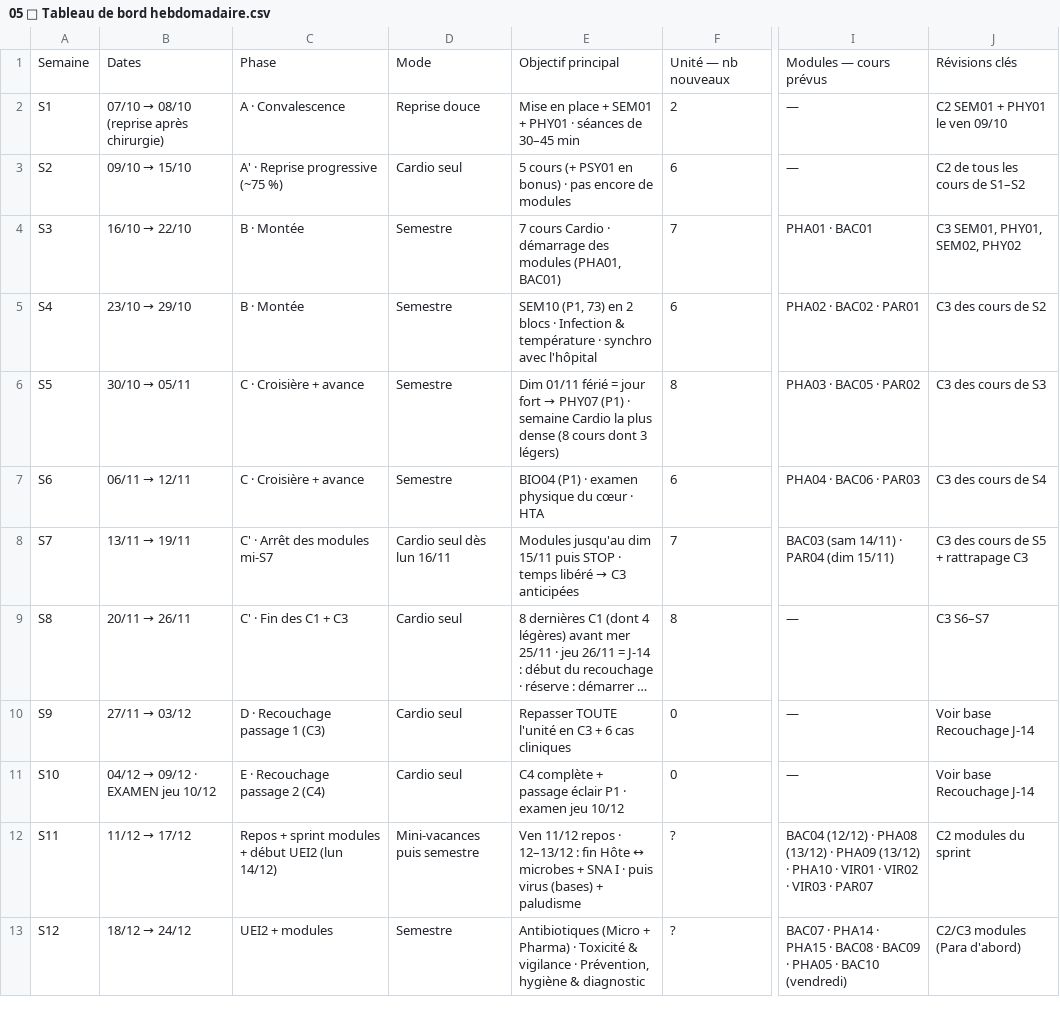
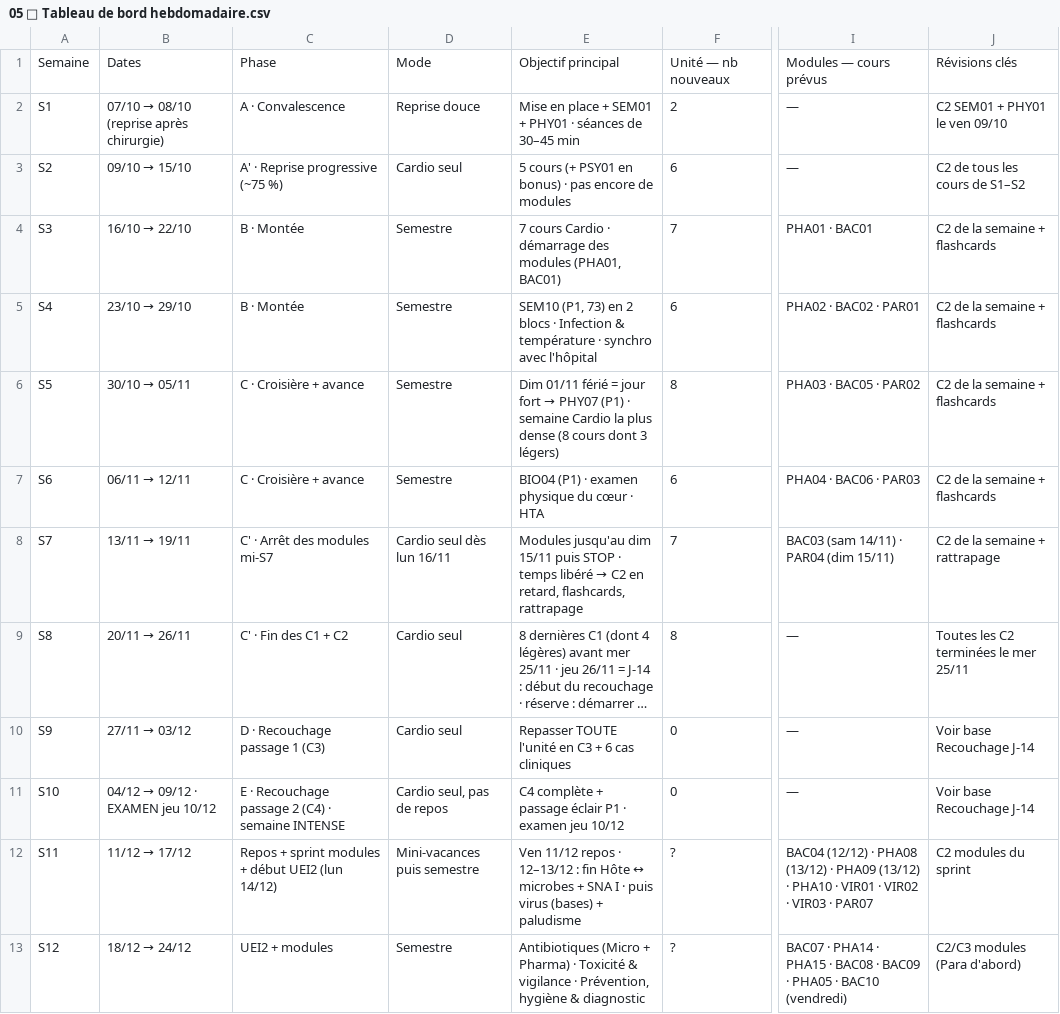
Before and after one commit to ayoublecheheb/test, a CSV file: revision-3e-annee/notion/05 📅 Tableau de bord hebdomadaire.csv, drawn as a sheet; only a part is shown, gaps mark what is left out; long unchanged cells end in …; the diff names each change by its address in the sheet, - before the commit and + after, or states it on an @@ line.

```diff
--- a/revision-3e-annee/notion/05 📅 Tableau de bord hebdomadaire.csv
+++ b/revision-3e-annee/notion/05 📅 Tableau de bord hebdomadaire.csv
-J4: C3 SEM01, PHY01, SEM02, PHY02
+J4: C2 de la semaine + flashcards
-J5: C3 des cours de S2
+J5: C2 de la semaine + flashcards
-J6: C3 des cours de S3
+J6: C2 de la semaine + flashcards
-J7: C3 des cours de S4
+J7: C2 de la semaine + flashcards
@@ E8: …libéré → C3 anticipées → …libéré → C2 en retard, flashcards, rattrapage @@
-J8: C3 des cours de S5 + rattrapage C3
+J8: C2 de la semaine + rattrapage
-C9: C' · Fin des C1 + C3
+C9: C' · Fin des C1 + C2
-J9: C3 S6–S7
+J9: Toutes les C2 terminées le mer 25/11
-C11: E · Recouchage passage 2 (C4)
+C11: E · Recouchage passage 2 (C4) · semaine INTENSE
-D11: Cardio seul
+D11: Cardio seul, pas de repos
```
Also changed, not shown: revision-3e-annee/notion/01 🫀 UEI1 Cardio-respiratoire — Contrôle & progression.csv, revision-3e-annee/notion/02 🧠 UEI2 Neuro-locomoteur-cutané — Contrôle & progression.csv, 9 other files.
